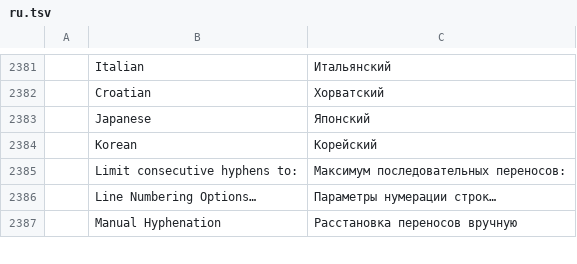
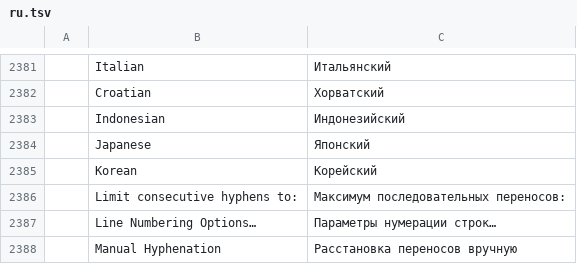
Before and after one commit to 0x-fork/wordcraft, a TSV file: crates/ui-egui/src/i18n/ru.tsv, drawn as a sheet; only a part is shown, gaps mark what is left out; the diff names each change by its address in the sheet, - before the commit and + after, or states it on an @@ line.

```diff
--- a/crates/ui-egui/src/i18n/ru.tsv
+++ b/crates/ui-egui/src/i18n/ru.tsv
+row 2383:  | Indonesian | Индонезийский
```
Also changed, not shown: crates/ui-egui/src/i18n/bg.tsv, crates/ui-egui/src/i18n/ja.tsv, 36 other files.
